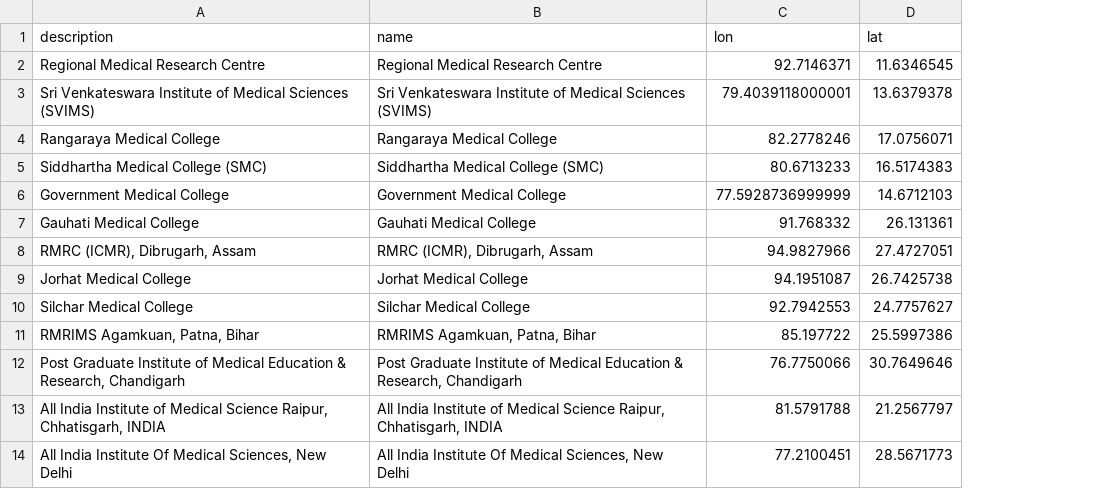
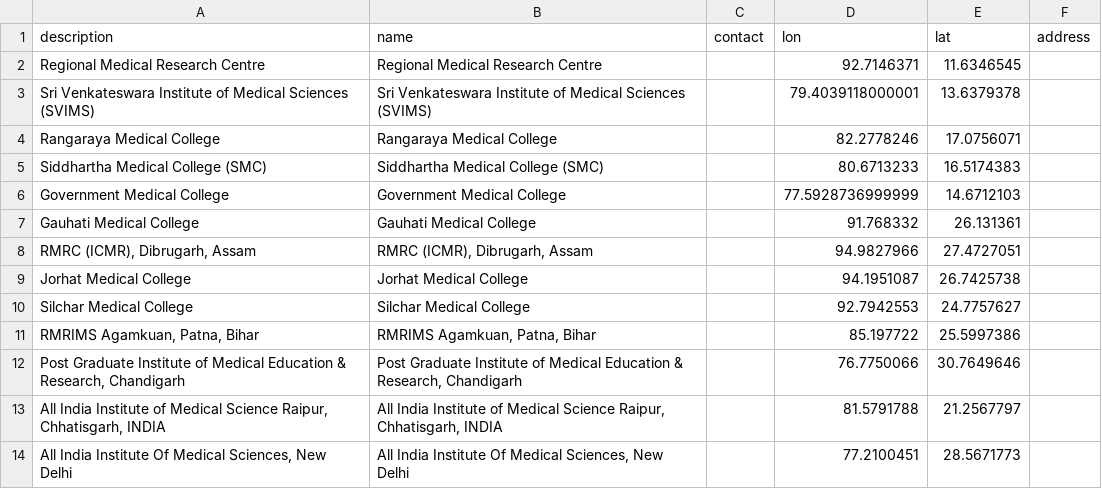
Before and after one commit to cool5785/corona-data-india, a CSV file: Corona-Test-Centers-India/points.csv, drawn as a sheet; only a part is shown; the diff names each change by its address in the sheet, - before the commit and + after, or states it on an @@ line.

```diff
--- a/Corona-Test-Centers-India/points.csv
+++ b/Corona-Test-Centers-India/points.csv
+column C (contact), empty
+column F (address), empty
```
Also changed, not shown: 7 other files.
